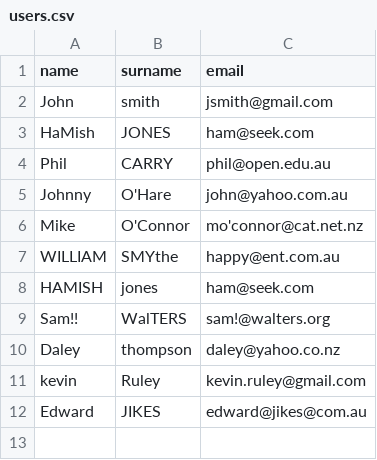
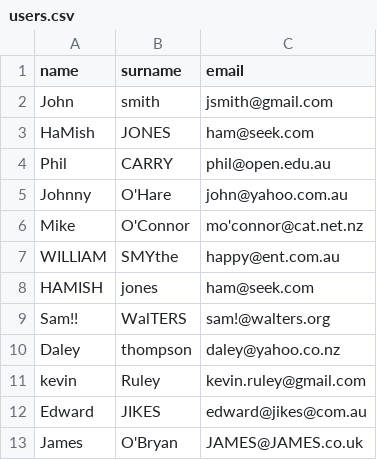
Before and after one commit to Montandalar/ParseUserCSV, a CSV file: users.csv, drawn as a sheet.

Commit message:
Add test case for email in caps

```diff
--- a/users.csv
+++ b/users.csv
@@ -12 +12,2 @@ kevin,Ruley,kevin.ruley@gmail.com
 Edward ,JIKES,edward@jikes@com.au
+James,O'Bryan,JAMES@JAMES.co.uk
```
